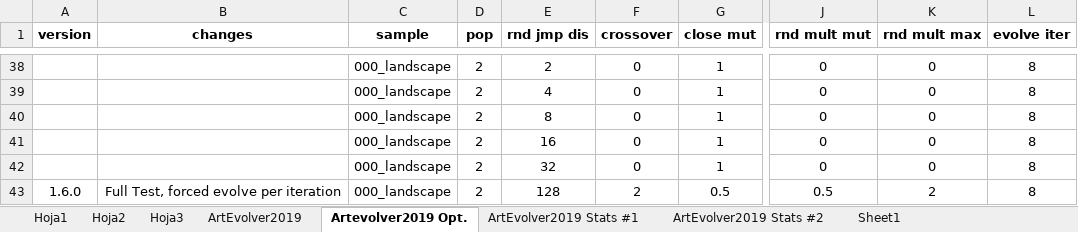
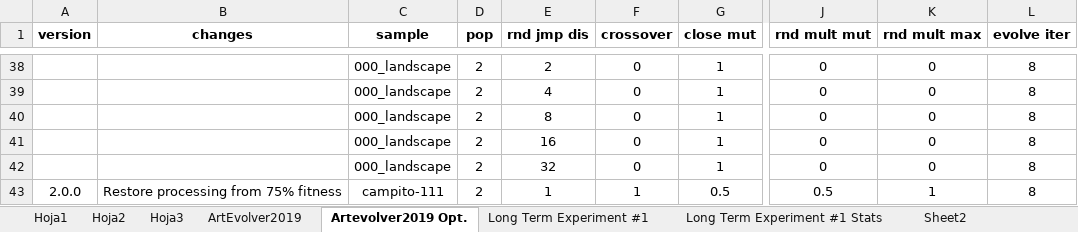
Before and after one commit to Geomancer86/ArtEvolver, an Excel workbook: src/main/resources/benchmarks.xlsx, sheet Artevolver2019 Opt., drawn as a sheet; only a part is shown, gaps mark what is left out; values as stored, in another font and other column widths than the file's, no borders; conditional formats not drawn; the diff names each change by its address in the sheet, - before the commit and + after, or states it on an @@ line.

```diff
--- a/src/main/resources/benchmarks.xlsx (sheet Artevolver2019 Opt.)
+++ b/src/main/resources/benchmarks.xlsx (sheet Artevolver2019 Opt.)
-sheet tab: ArtEvolver2019 Stats #1
+sheet tab: Long Term Experiment #1 Stats
-sheet tab: Sheet1
+sheet tab: Long Term Experiment #1
+sheet tab: Sheet2
@@ sheet tab order changed: Hoja1 | Hoja2 | Hoja3 | ArtEvolver2019 | Artevolver2019 Opt. | Long Term Experiment #1 | Long Term Experiment #1 Stats | Sheet2 @@
-A43 (version): 1.6.0
+A43 (version): 2.0.0
-B43 (changes): Full Test, forced evolve per iteration
+B43 (changes): Restore processing from 75% fitness
-C43 (sample): 000_landscape
+C43 (sample): campito-111
-E43 (rnd jmp dis): 128
+E43 (rnd jmp dis): 1
-F43 (crossover): 2
+F43 (crossover): 1
-K43 (rnd mult max): 2
+K43 (rnd mult max): 1
```
Also changed, not shown: sheet Long Term Experiment #1 Stats, sheet Long Term Experiment #1, charts or pictures, 17 other files.
